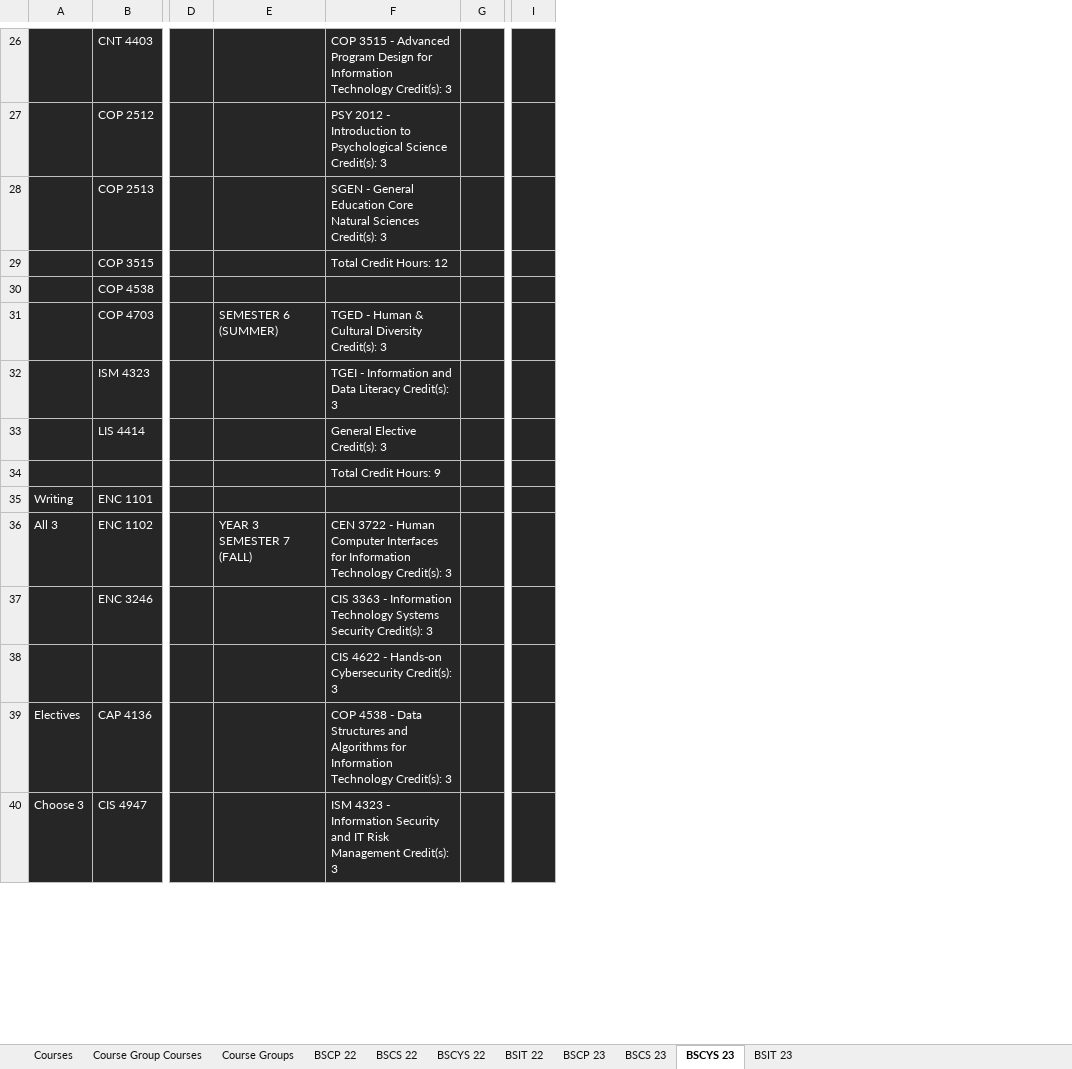
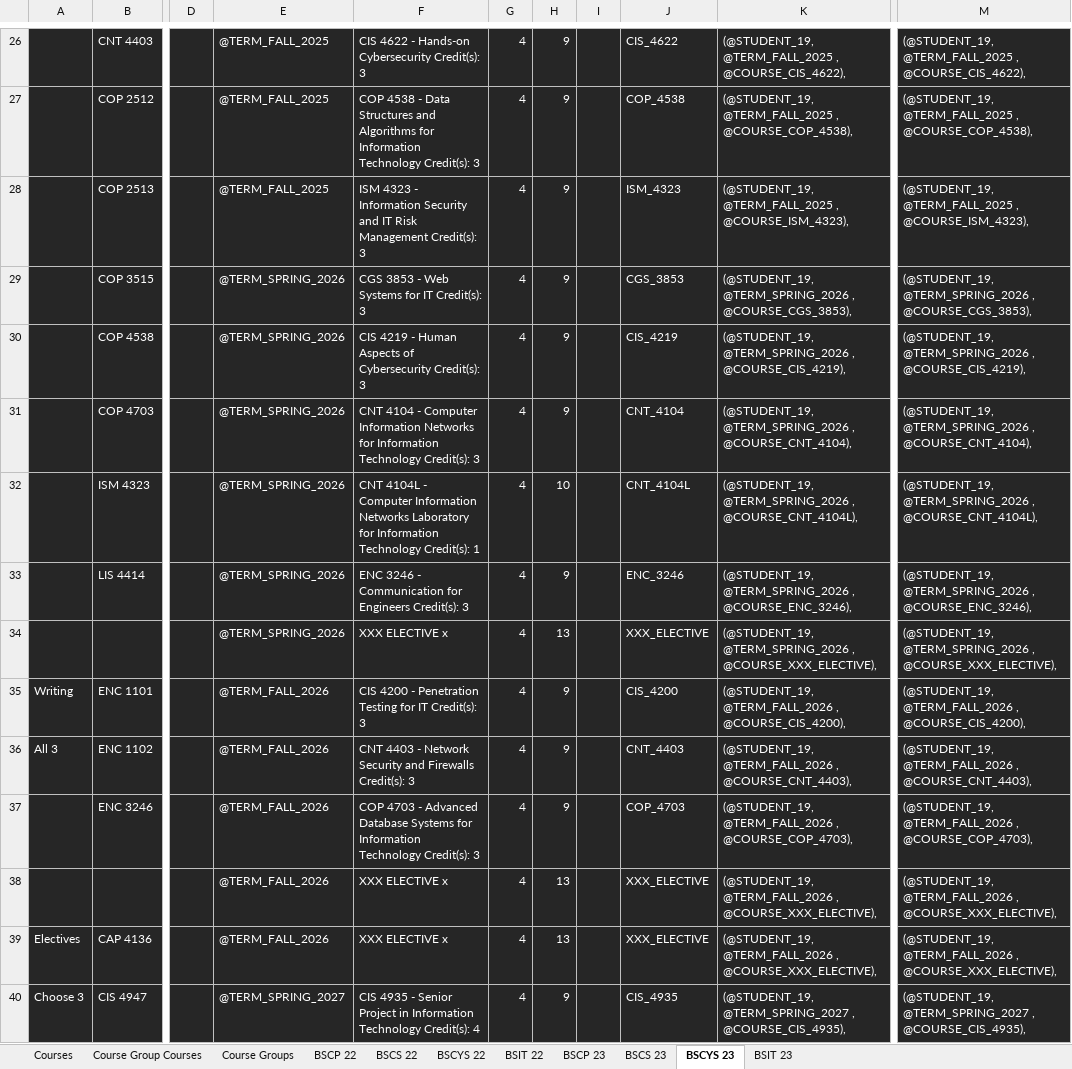
Before and after one commit to Teveron/p2, an Excel workbook: Courses.xlsx, sheet BSCYS 23, drawn as a sheet; only a part is shown, gaps mark what is left out; values as stored, in another font and other column widths than the file's, no borders; removed rows and columns are numbered as before the commit, all else as after; the diff covers the shown part only; the diff names each change by its address in the sheet, - before the commit and + after, or states it on an @@ line.

```diff
--- a/Courses.xlsx (sheet BSCYS 23)
+++ b/Courses.xlsx (sheet BSCYS 23)
-column E, rows 31-36: SEMESTER 6 (SUMMER) |  |  |  |  | YEAR 3 SEMESTER 7 (FALL)
+column E, rows 26-40: @TERM_FALL_2025 | @TERM_FALL_2025 | @TERM_FALL_2025 | @TERM_SPRING_2026 | @TERM_SPRING_2026 | @TERM_SPRING_2026 | @TERM_SPRING_2026 | @TERM_SPRING_2026 | @TERM_SPRING_2026 | @TERM_FALL_2026 | @TERM_FALL_2026 | @TERM_FALL_2026 | @TERM_FALL_2026 | @TERM_FALL_2026 | @TERM_SPRING_2027
+column G, rows 26-40: all 4
+column H, rows 26-40: 9 | 9 | 9 | 9 | 9 | 9 | 10 | 9 | 13 | 9 | 9 | 9 | 13 | 13 | 9
+column J, rows 26-40: CIS_4622 | COP_4538 | ISM_4323 | CGS_3853 | CIS_4219 | CNT_4104 | CNT_4104L | ENC_3246 | XXX_ELECTIVE | CIS_4200 | CNT_4403 | COP_4703 | XXX_ELECTIVE | XXX_ELECTIVE | CIS_4935
+column K, rows 26-40: (@STUDENT_19, @TERM_FALL_2025 , @COURSE_CIS_4622), | (@STUDENT_19, @TERM_FALL_2025 , @COURSE_COP_4538), | (@STUDENT_19, @TERM_FALL_2025 , @COURSE_ISM_4323), | (@STUDENT_19, @TERM_SPRING_2026 , @COURSE_CGS_3853), | (@STUDENT_19, @TERM_SPRING_2026 , @COURSE_CIS_4219), | (@STUDENT_19, @TERM_SPRING_2026 , @COURSE_CNT_4104), | (@STUDENT_19, @TERM_SPRING_2026 , @COURSE_CNT_4104L), | (@STUDENT_19, @TERM_SPRING_2026 , @COURSE_ENC_3246), | (@STUDENT_19, @TERM_SPRING_2026 , @COURSE_XXX_ELECTIVE), | (@STUDENT_19, @TERM_FALL_2026 , @COURSE_CIS_4200), | (@STUDENT_19, @TERM_FALL_2026 , @COURSE_CNT_4403), | (@STUDENT_19, @TERM_FALL_2026 , @COURSE_COP_4703), | (@STUDENT_19, @TERM_FALL_2026 , @COURSE_XXX_ELECTIVE), | (@STUDENT_19, @TERM_FALL_2026 , @COURSE_XXX_ELECTIVE), | (@STUDENT_19, @TERM_SPRING_2027 , @COURSE_CIS_4935),
-column I, empty
+column M, rows 26-40: (@STUDENT_19, @TERM_FALL_2025 , @COURSE_CIS_4622), | (@STUDENT_19, @TERM_FALL_2025 , @COURSE_COP_4538), | (@STUDENT_19, @TERM_FALL_2025 , @COURSE_ISM_4323), | (@STUDENT_19, @TERM_SPRING_2026 , @COURSE_CGS_3853), | (@STUDENT_19, @TERM_SPRING_2026 , @COURSE_CIS_4219), | (@STUDENT_19, @TERM_SPRING_2026 , @COURSE_CNT_4104), | (@STUDENT_19, @TERM_SPRING_2026 , @COURSE_CNT_4104L), | (@STUDENT_19, @TERM_SPRING_2026 , @COURSE_ENC_3246), | (@STUDENT_19, @TERM_SPRING_2026 , @COURSE_XXX_ELECTIVE), | (@STUDENT_19, @TERM_FALL_2026 , @COURSE_CIS_4200), | (@STUDENT_19, @TERM_FALL_2026 , @COURSE_CNT_4403), | (@STUDENT_19, @TERM_FALL_2026 , @COURSE_COP_4703), | (@STUDENT_19, @TERM_FALL_2026 , @COURSE_XXX_ELECTIVE), | (@STUDENT_19, @TERM_FALL_2026 , @COURSE_XXX_ELECTIVE), | (@STUDENT_19, @TERM_SPRING_2027 , @COURSE_CIS_4935),
-F26: COP 3515 - Advanced Program Design for Information Technology Credit(s): 3
+F26: CIS 4622 - Hands-on Cybersecurity Credit(s): 3
-F27: PSY 2012 - Introduction to Psychological Science Credit(s): 3
+F27: COP 4538 - Data Structures and Algorithms for Information Technology Credit(s): 3
-F28: SGEN - General Education Core Natural Sciences Credit(s): 3
+F28: ISM 4323 - Information Security and IT Risk Management Credit(s): 3
-F29: Total Credit Hours: 12
+F29: CGS 3853 - Web Systems for IT Credit(s): 3
-F30: (empty)
+F30: CIS 4219 - Human Aspects of Cybersecurity Credit(s): 3
-F31: TGED - Human & Cultural Diversity Credit(s): 3
+F31: CNT 4104 - Computer Information Networks for Information Technology Credit(s): 3
-F32: TGEI - Information and Data Literacy Credit(s): 3
+F32: CNT 4104L - Computer Information Networks Laboratory for Information Technology Credit(s): 1
-F33: General Elective Credit(s): 3
+F33: ENC 3246 - Communication for Engineers Credit(s): 3
-F34: Total Credit Hours: 9
+F34: XXX ELECTIVE x
-F35: (empty)
+F35: CIS 4200 - Penetration Testing for IT Credit(s): 3
-F36: CEN 3722 - Human Computer Interfaces for Information Technology Credit(s): 3
+F36: CNT 4403 - Network Security and Firewalls Credit(s): 3
-F37: CIS 3363 - Information Technology Systems Security Credit(s): 3
+F37: COP 4703 - Advanced Database Systems for Information Technology Credit(s): 3
-F38: CIS 4622 - Hands-on Cybersecurity Credit(s): 3
+F38: XXX ELECTIVE x
-F39: COP 4538 - Data Structures and Algorithms for Information Technology Credit(s): 3
+F39: XXX ELECTIVE x
-F40: ISM 4323 - Information Security and IT Risk Management Credit(s): 3
+F40: CIS 4935 - Senior Project in Information Technology Credit(s): 4
```
Also changed, not shown: 8 added rows, 8 removed rows and 39 edited cells elsewhere in this sheet, sheet BSCS 23, sheet BSCYS 22, sheet BSCP 23, sheet BSIT 23, sheet BSIT 22, sheet BSCS 22, 1 more sheet, 1 other file.
